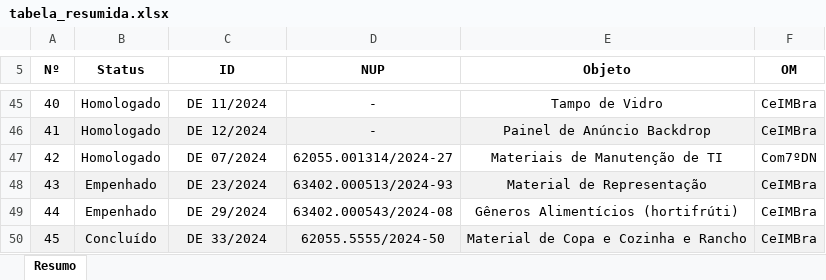
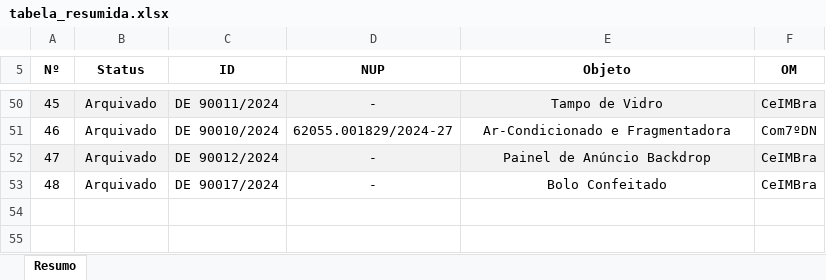
Before and after one commit to Guilhermeksc/licitacao360, an Excel workbook: tabela_resumida.xlsx, sheet Resumo, drawn as a sheet; only a part is shown, gaps mark what is left out; values as stored, in another font and other column widths than the file's, no borders; removed rows and columns are numbered as before the commit, all else as after; the diff covers the shown part only; the diff names each change by its address in the sheet, - before the commit and + after, or states it on an @@ line.

```diff
--- a/tabela_resumida.xlsx (sheet Resumo)
+++ b/tabela_resumida.xlsx (sheet Resumo)
@@ column A (Nº) renumbered between rows 11 and 52 @@
-A50:F50 fill: none
+A50:F50 fill: #F2F2F2
-B50 (Status): Homologado
+B50 (Status): Arquivado
-C50 (ID): DE 11/2024
+C50 (ID): DE 90011/2024
+row 51: 46 | Arquivado | DE 90010/2024 | 62055.001829/2024-27 | Ar-Condicionado e Fragmentadora | Com7ºDN
-B52 (Status): Homologado
+B52 (Status): Arquivado
-C52 (ID): DE 12/2024
+C52 (ID): DE 90012/2024
-row 47: 42 | Homologado | DE 07/2024 | 62055.001314/2024-27 | Materiais de Manutenção de TI | Com7ºDN
-row 48: 43 | Empenhado | DE 23/2024 | 63402.000513/2024-93 | Material de Representação | CeIMBra
-row 49: 44 | Empenhado | DE 29/2024 | 63402.000543/2024-08 | Gêneros Alimentícios (hortifrúti) | CeIMBra
-row 50: 45 | Concluído | DE 33/2024 | 62055.5555/2024-50 | Material de Copa e Cozinha e Rancho | CeIMBra
+row 53: 48 | Arquivado | DE 90017/2024 | - | Bolo Confeitado | CeIMBra
```
Also changed, not shown: 34 added rows, 29 removed rows, 25 edited cells and cell formats elsewhere in this sheet, 44 other files.
